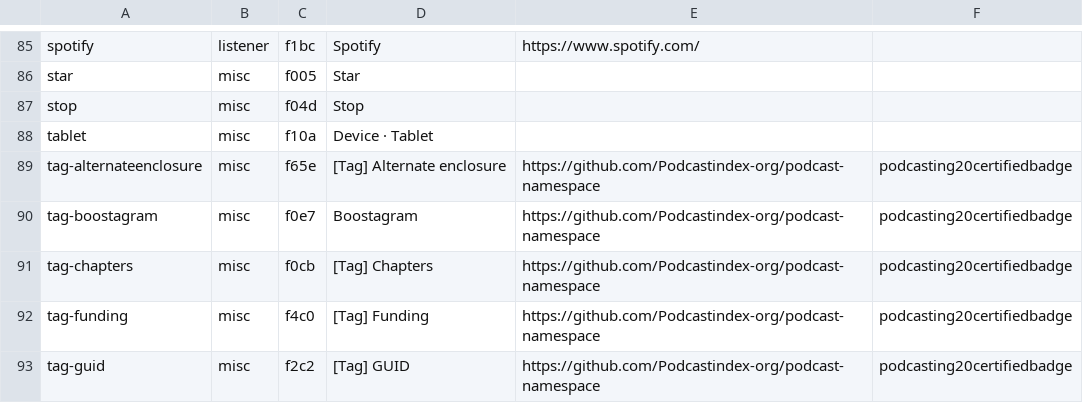
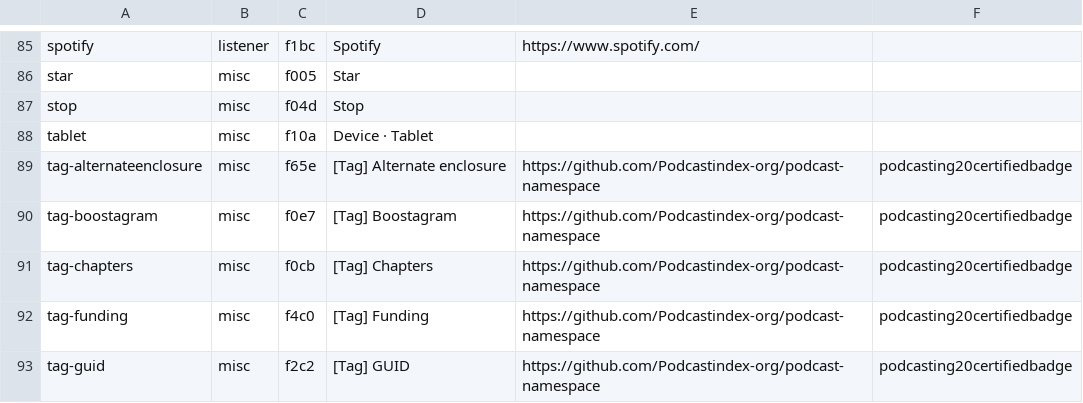
Before and after one commit to leoherzog/podcastfont, a CSV file: src/character-map/FontAwesome.csv, drawn as a sheet; only a part is shown, gaps mark what is left out.

Commit message:
Minor label correction

```diff
--- a/src/character-map/FontAwesome.csv
+++ b/src/character-map/FontAwesome.csv
@@ -89,3 +89,3 @@ tablet;misc;f10a;Device · Tablet;;
 tag-alternateenclosure;misc;f65e;[Tag] Alternate enclosure;https://github.com/Podcastindex-org/podcast-namespace;podcasting20certifiedbadge
-tag-boostagram;misc;f0e7;Boostagram;https://github.com/Podcastindex-org/podcast-namespace;podcasting20certifiedbadge
+tag-boostagram;misc;f0e7;[Tag] Boostagram;https://github.com/Podcastindex-org/podcast-namespace;podcasting20certifiedbadge
 tag-chapters;misc;f0cb;[Tag] Chapters;https://github.com/Podcastindex-org/podcast-namespace;podcasting20certifiedbadge
```
